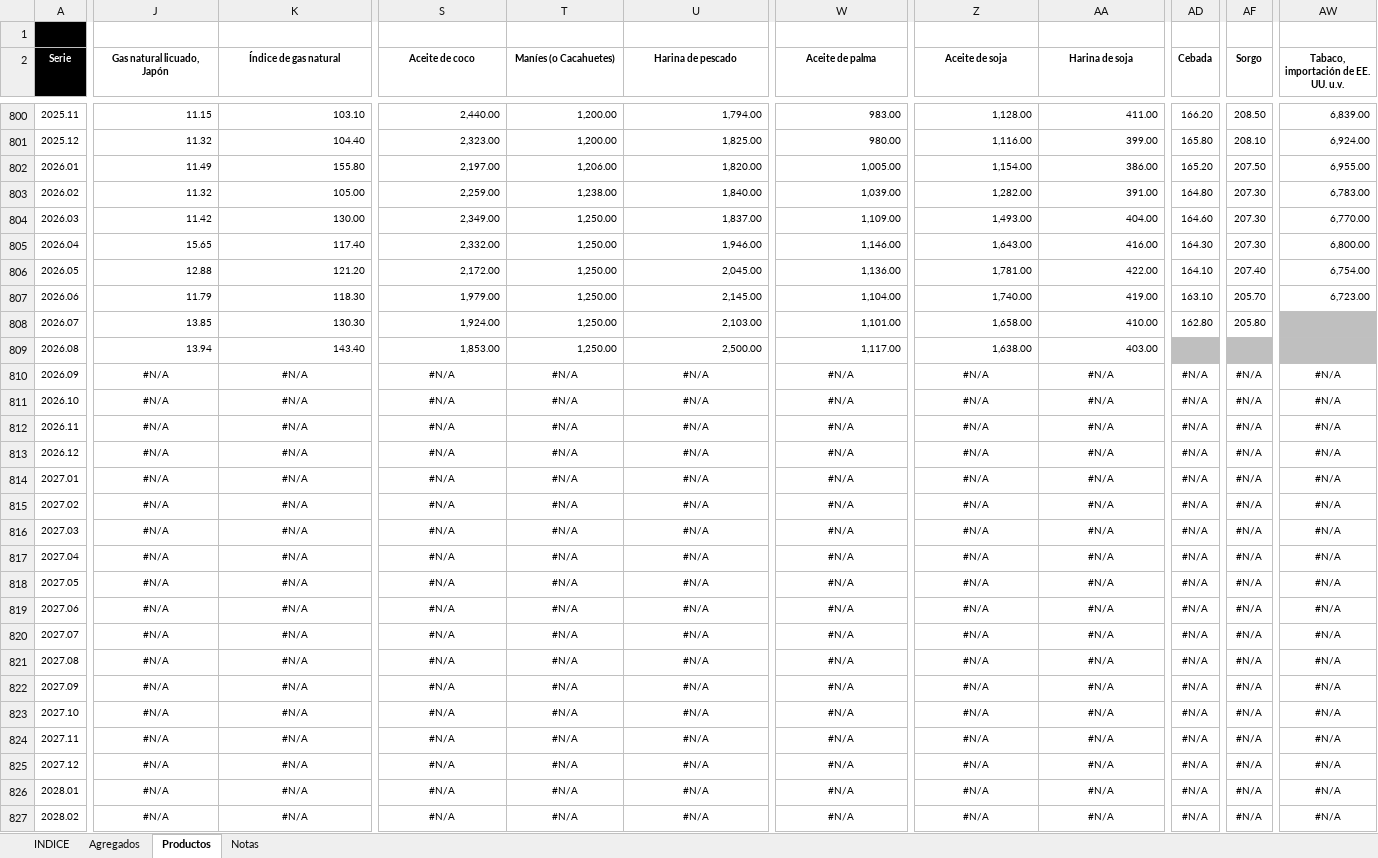
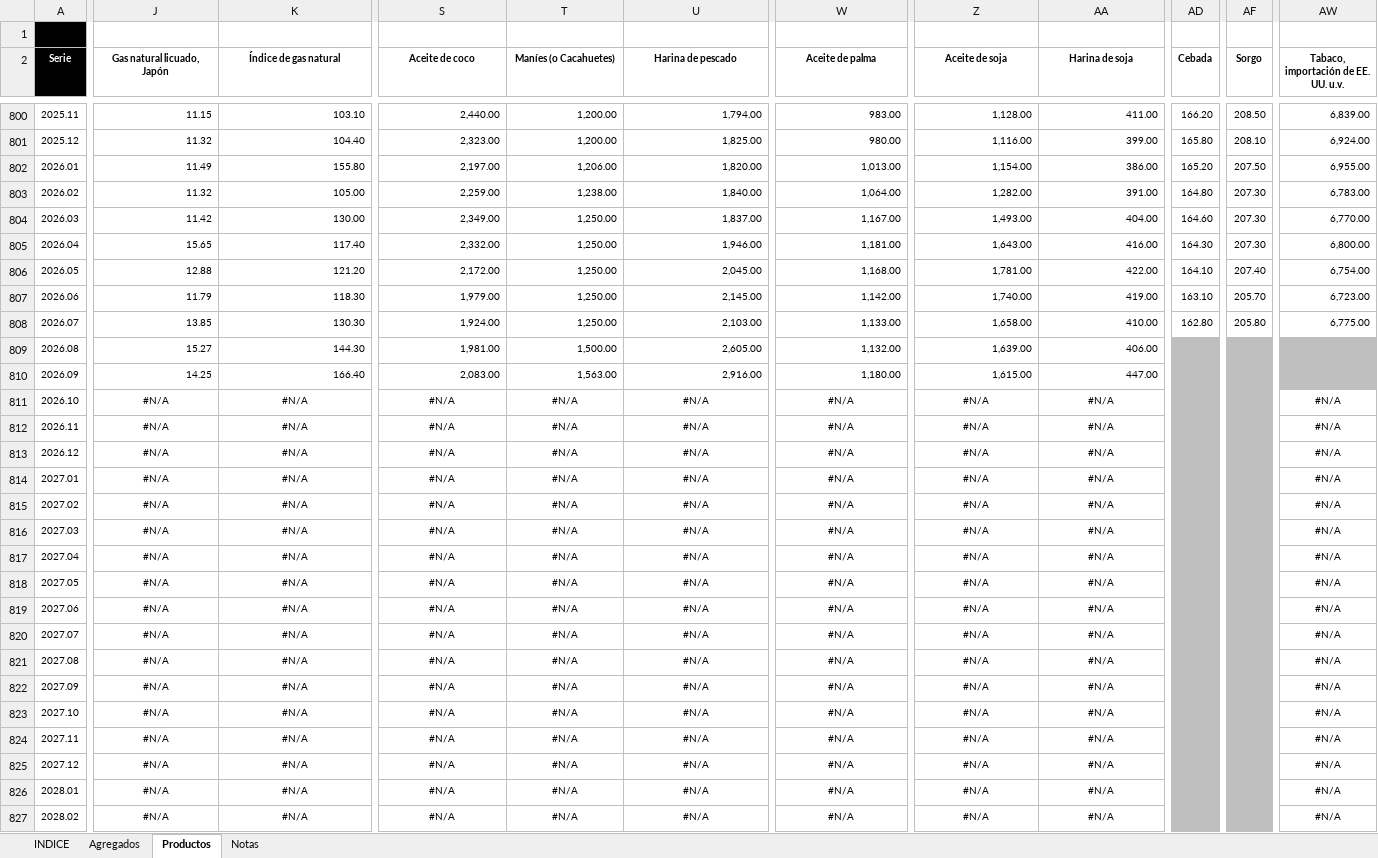
Before and after one commit to CES-BCSF/bd_ces, an Excel workbook: BD_commodities_BM.xlsx, sheet Productos, drawn as a sheet; only a part is shown, gaps mark what is left out; values as stored, in another font and other column widths than the file's, no borders; the diff covers the shown part only; the diff names each change by its address in the sheet, - before the commit and + after, or states it on an @@ line.

Commit message:
Auto-update: BD_commodities_BM.xlsx con datos actualizados al 2026-10-05 10:46:14.562957

```diff
--- a/BD_commodities_BM.xlsx (sheet Productos)
+++ b/BD_commodities_BM.xlsx (sheet Productos)
-W802 (Aceite de palma): 1,005.00
+W802 (Aceite de palma): 1,013.00
-W803 (Aceite de palma): 1,039.00
+W803 (Aceite de palma): 1,064.00
-W804 (Aceite de palma): 1,109.00
+W804 (Aceite de palma): 1,167.00
-W805 (Aceite de palma): 1,146.00
+W805 (Aceite de palma): 1,181.00
-W806 (Aceite de palma): 1,136.00
+W806 (Aceite de palma): 1,168.00
-W807 (Aceite de palma): 1,104.00
+W807 (Aceite de palma): 1,142.00
-W808 (Aceite de palma): 1,101.00
+W808 (Aceite de palma): 1,133.00
-AW808: (empty)
+AW808: 6,775.00
-AW808 fill: #BFBFBF
+AW808 fill: none
-J809 (Gas natural licuado, Japón): 13.94
+J809 (Gas natural licuado, Japón): 15.27
-K809 (Índice de gas natural): 143.40
+K809 (Índice de gas natural): 144.30
-S809 (Aceite de coco): 1,853.00
+S809 (Aceite de coco): 1,981.00
-T809 (Maníes (o Cacahuetes)): 1,250.00
+T809 (Maníes (o Cacahuetes)): 1,500.00
-U809 (Harina de pescado): 2,500.00
+U809 (Harina de pescado): 2,605.00
-W809 (Aceite de palma): 1,117.00
+W809 (Aceite de palma): 1,132.00
-Z809 (Aceite de soja): 1,638.00
+Z809 (Aceite de soja): 1,639.00
-AA809 (Harina de soja): 403.00
+AA809 (Harina de soja): 406.00
-J810:AA810 alignment: center
+J810:AA810 alignment: right
-J810 (Gas natural licuado, Japón): #N/A
+J810 (Gas natural licuado, Japón): 14.25
-K810 (Índice de gas natural): #N/A
+K810 (Índice de gas natural): 166.40
-S810 (Aceite de coco): #N/A
+S810 (Aceite de coco): 2,083.00
-T810 (Maníes (o Cacahuetes)): #N/A
+T810 (Maníes (o Cacahuetes)): 1,563.00
-U810 (Harina de pescado): #N/A
+U810 (Harina de pescado): 2,916.00
-W810 (Aceite de palma): #N/A
+W810 (Aceite de palma): 1,180.00
-Z810 (Aceite de soja): #N/A
+Z810 (Aceite de soja): 1,615.00
-AA810 (Harina de soja): #N/A
+AA810 (Harina de soja): 447.00
-AD810:AD827 (Cebada): #N/A
+AD810:AD827 (Cebada): (empty)
-AD810:AD827 fill: none
+AD810:AD827 fill: #BFBFBF
-AF810:AF827 (Sorgo): #N/A
+AF810:AF827 (Sorgo): (empty)
-AF810:AF827 fill: none
+AF810:AF827 fill: #BFBFBF
-AW810: #N/A
+AW810: (empty)
-AW810 fill: none
+AW810 fill: #BFBFBF
```
Also changed, not shown: 169 edited cells and cell formats elsewhere in this sheet, sheet Agregados, sheet INDICE.
